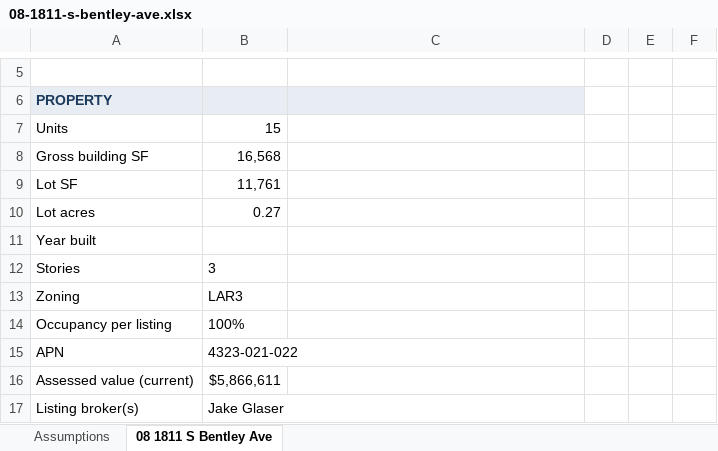
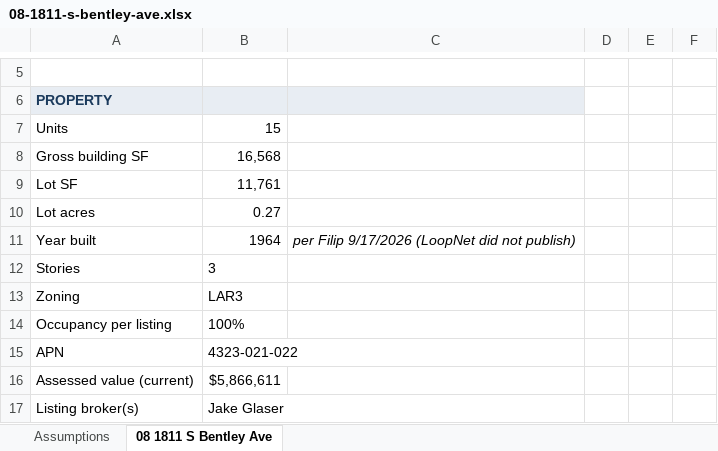
Before and after one commit to LAAA-Deploys/onmarket, an Excel workbook: files/08-1811-s-bentley-ave.xlsx, sheet 08 1811 S Bentley Ave, drawn as a sheet; only a part is shown, gaps mark what is left out; values as stored, in another font and other column widths than the file's, no borders; charts and pictures not drawn; the diff names each change by its address in the sheet, - before the commit and + after, or states it on an @@ line.

```diff
--- a/files/08-1811-s-bentley-ave.xlsx (sheet 08 1811 S Bentley Ave)
+++ b/files/08-1811-s-bentley-ave.xlsx (sheet 08 1811 S Bentley Ave)
-B11: (empty)
+B11: 1964
-C11: (empty)
+C11: per Filip 9/17/2026 (LoopNet did not publish)
```
Also changed, not shown: charts or pictures, 4 other files.
